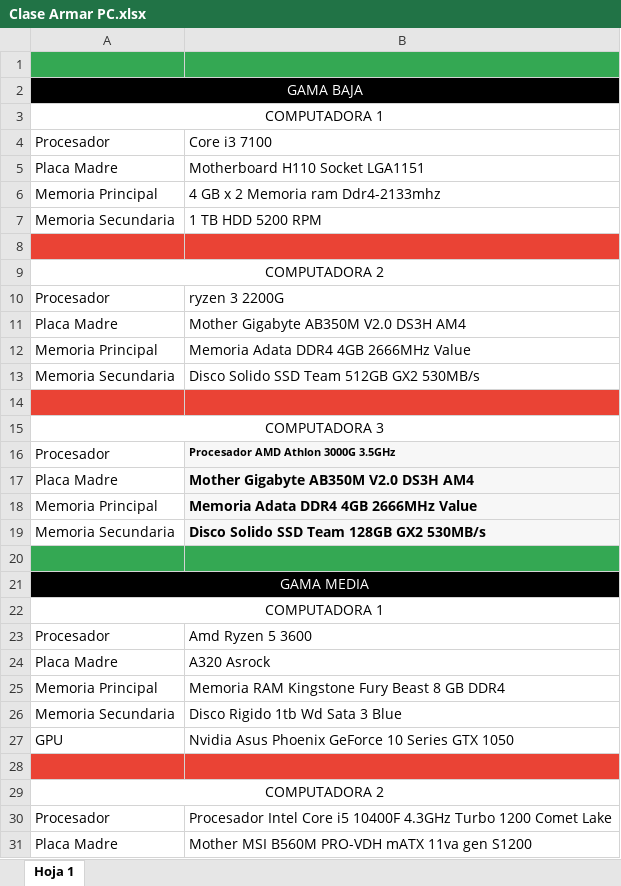
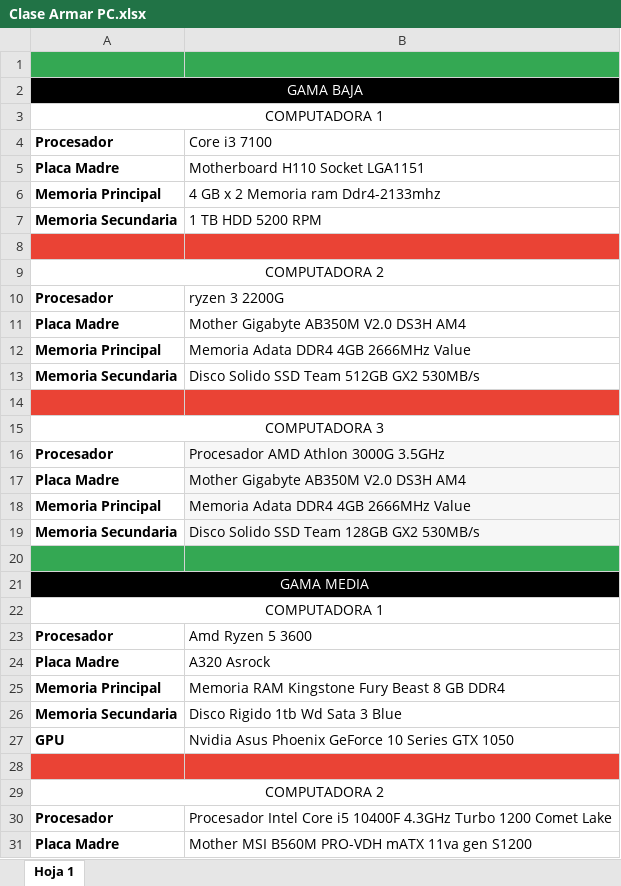
Before and after one commit to jpereyradh/Mochila_0522C6, an Excel workbook: Primera Entrega/Clase 9- Cierre Estructura/Alumnos/TomasJesusDelValle_DelaPena/Clase Armar PC.xlsx, sheet Hoja 1, drawn as a sheet; only a part is shown; values as stored, in another font and other column widths than the file's, no borders; charts and pictures not drawn; the diff covers the shown part only; the diff names each change by its address in the sheet, - before the commit and + after, or states it on an @@ line.

```diff
--- a/Primera Entrega/Clase 9- Cierre Estructura/Alumnos/TomasJesusDelValle_DelaPena/Clase Armar PC.xlsx (sheet Hoja 1)
+++ b/Primera Entrega/Clase 9- Cierre Estructura/Alumnos/TomasJesusDelValle_DelaPena/Clase Armar PC.xlsx (sheet Hoja 1)
-A4:A7 bold: off
+A4:A7 bold: on
-A10:A13 bold: off
+A10:A13 bold: on
-A16:A19 bold: off
+A16:A19 bold: on
-B16:B19 bold: on
+B16:B19 bold: off
@@ B16 text size: larger @@
-A23:A27 bold: off
+A23:A27 bold: on
-A30:A31 bold: off
+A30:A31 bold: on
```
Also changed, not shown: cell formats elsewhere in this sheet, charts or pictures, Primera Entrega/Clase 8- Memoria/Alumnos/TomasJesusDelValle_DeLaPena/Clase 8 Memorias Juegos.xlsx, 10 other files.
